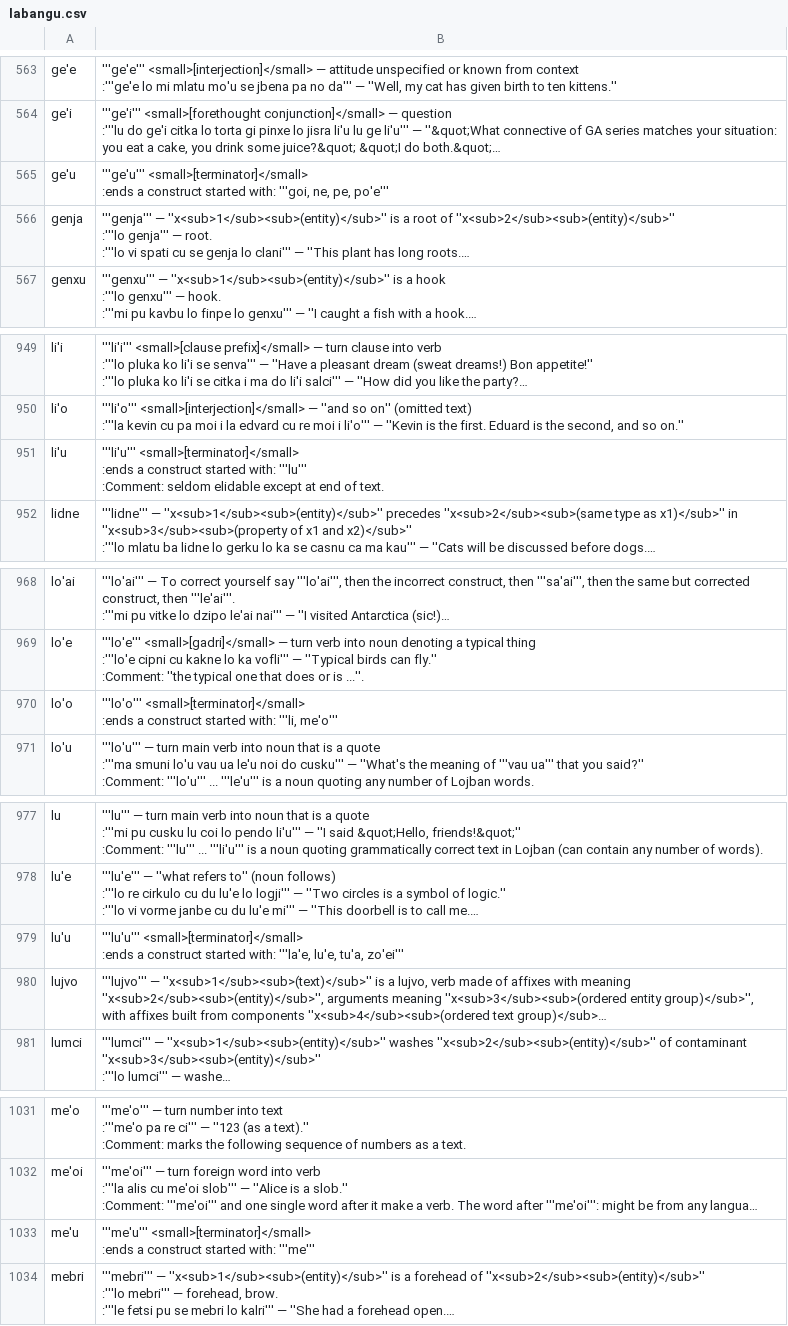
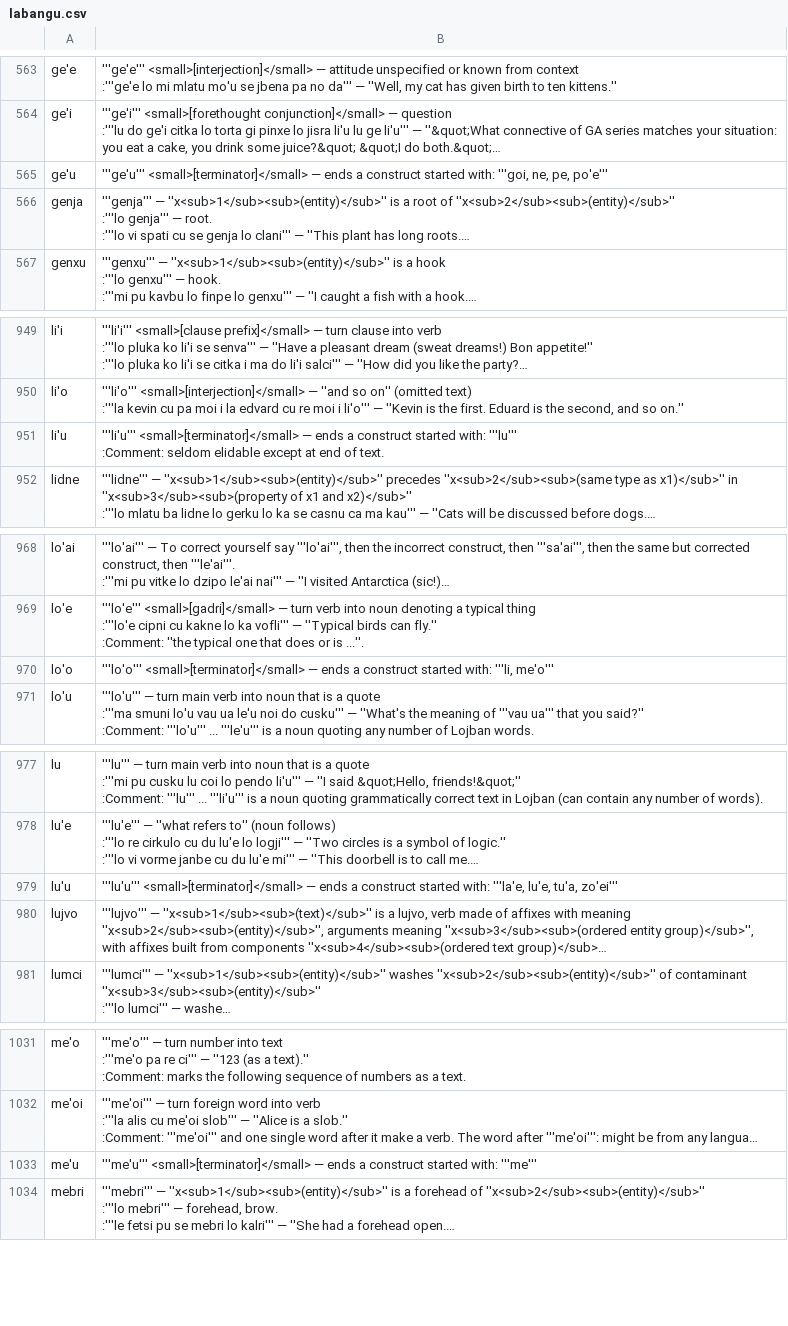
Before and after one commit to lagleki/livla, a CSV file: ircbot/dumps/labangu.csv, drawn as a sheet; only a part is shown, gaps mark what is left out; long unchanged cells end in …; ↵ is a line break in a cell; the diff covers the shown part only; the diff names each change by its address in the sheet, - before the commit and + after, or states it on an @@ line.

```diff
--- a/ircbot/dumps/labangu.csv
+++ b/ircbot/dumps/labangu.csv
-B565: '''ge'u''' <small>[terminator]</small> ↵ :ends a construct…
+B565: '''ge'u''' <small>[terminator]</small> — ends a construct…
-B951: '''li'u''' <small>[terminator]</small> ↵ :ends a construct…
+B951: '''li'u''' <small>[terminator]</small> — ends a construct…
-B970: '''lo'o''' <small>[terminator]</small> ↵ :ends a construct…
+B970: '''lo'o''' <small>[terminator]</small> — ends a construct…
-B979: '''lu'u''' <small>[terminator]</small> ↵ :ends a construct…
+B979: '''lu'u''' <small>[terminator]</small> — ends a construct…
-B1033: '''me'u''' <small>[terminator]</small> ↵ :ends a construct…
+B1033: '''me'u''' <small>[terminator]</small> — ends a construct…
```
Also changed, not shown: 27 edited cells elsewhere in this file, 6 other files.
